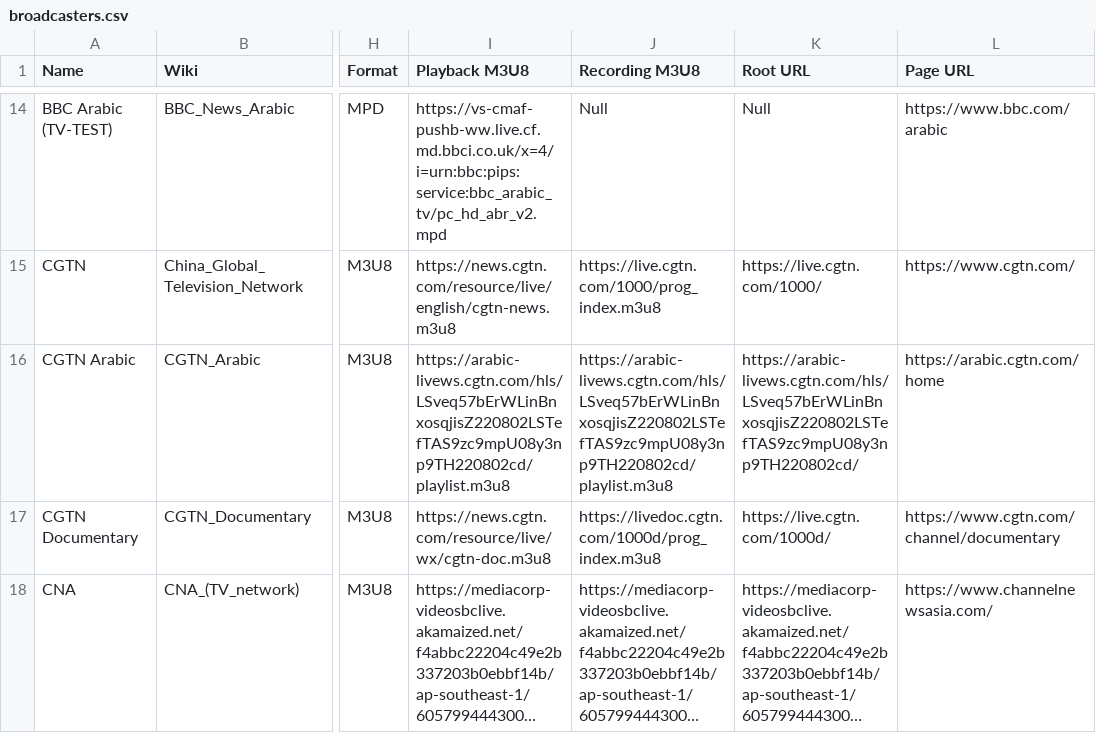
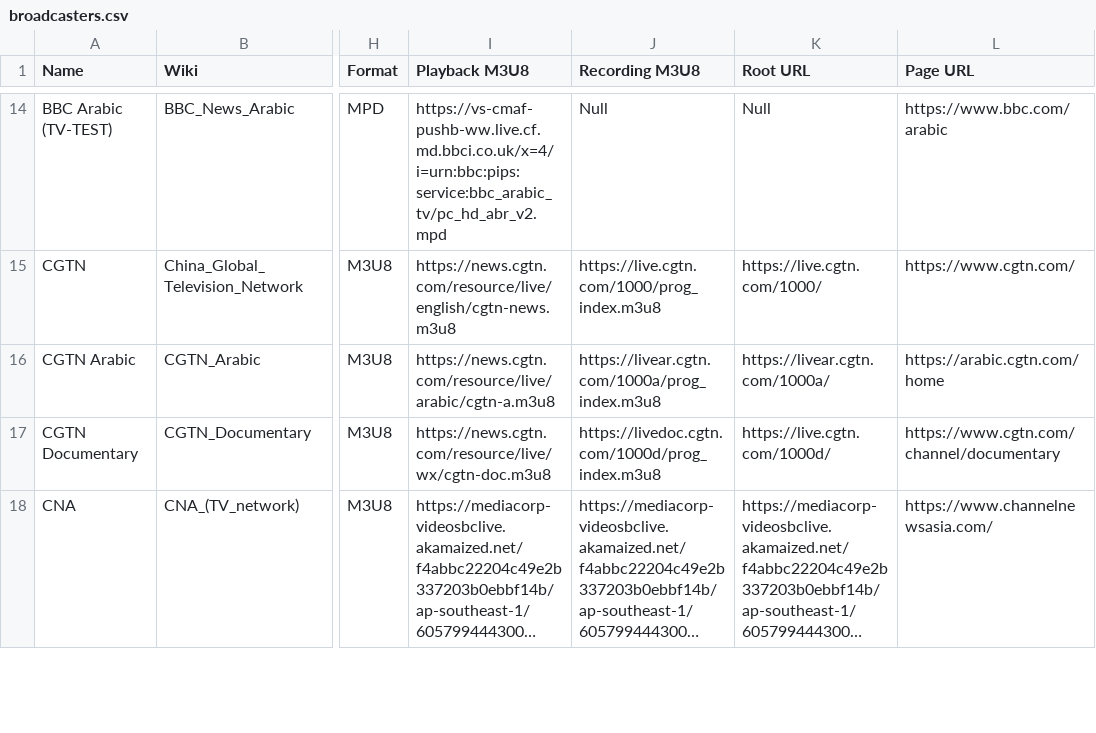
Before and after one commit to cpremoshis/global-media, a CSV file: Assets/broadcasters.csv, drawn as a sheet; only a part is shown, gaps mark what is left out; long unchanged cells end in …; the diff names each change by its address in the sheet, - before the commit and + after, or states it on an @@ line.

```diff
--- a/Assets/broadcasters.csv
+++ b/Assets/broadcasters.csv
-I16 (Playback M3U8): https://arabic-livews.cgtn.com/hls/LSveq57bErWLinBnxosqjisZ220802LSTefTAS9zc9mpU08y3np9TH220802cd/playlist.m3u8
+I16 (Playback M3U8): https://news.cgtn.com/resource/live/arabic/cgtn-a.m3u8
-J16 (Recording M3U8): https://arabic-livews.cgtn.com/hls/LSveq57bErWLinBnxosqjisZ220802LSTefTAS9zc9mpU08y3np9TH220802cd/playlist.m3u8
+J16 (Recording M3U8): https://livear.cgtn.com/1000a/prog_index.m3u8
-K16 (Root URL): https://arabic-livews.cgtn.com/hls/LSveq57bErWLinBnxosqjisZ220802LSTefTAS9zc9mpU08y3np9TH220802cd/
+K16 (Root URL): https://livear.cgtn.com/1000a/
```
